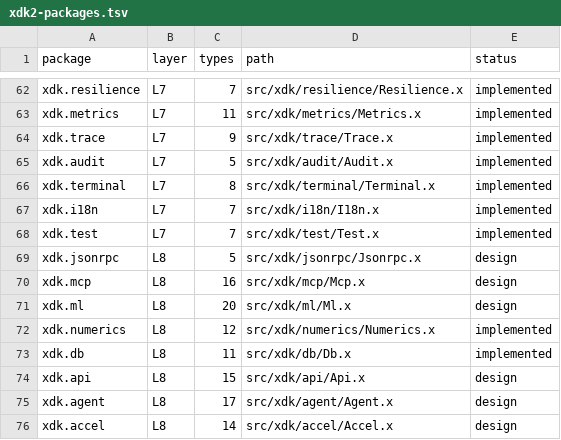
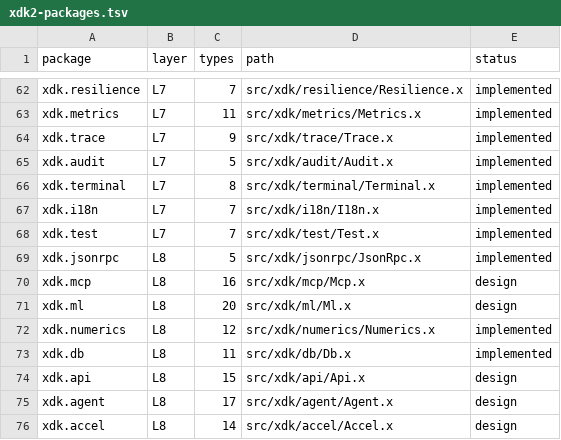
Before and after one commit to xnull-clang/xnull, a TSV file: src/xdk/xdk2-packages.tsv, drawn as a sheet; only a part is shown, gaps mark what is left out.

Commit message:
feat(jsonrpc): add message types and peer protocol

```diff
--- a/src/xdk/xdk2-packages.tsv
+++ b/src/xdk/xdk2-packages.tsv
@@ -68,3 +68,3 @@ xdk.i18n	L7	7	src/xdk/i18n/I18n.x	implemented
 xdk.test	L7	7	src/xdk/test/Test.x	implemented
-xdk.jsonrpc	L8	5	src/xdk/jsonrpc/Jsonrpc.x	design
+xdk.jsonrpc	L8	5	src/xdk/jsonrpc/JsonRpc.x	implemented
 xdk.mcp	L8	16	src/xdk/mcp/Mcp.x	design
```
Also changed, not shown: 11 other files.
